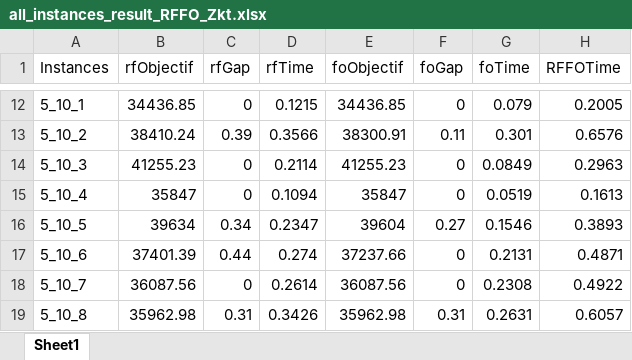
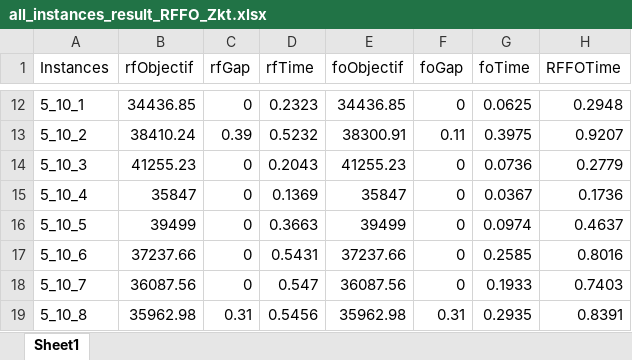
Before and after one commit to hardans22/Mon-PFE, an Excel workbook: julia/RFFO/all_instances_result_RFFO_Zkt.xlsx, sheet Sheet1, drawn as a sheet; only a part is shown, gaps mark what is left out; values as stored, in another font and other column widths than the file's, no borders; the diff covers the shown part only; the diff names each change by its address in the sheet, - before the commit and + after, or states it on an @@ line.

```diff
--- a/julia/RFFO/all_instances_result_RFFO_Zkt.xlsx (sheet Sheet1)
+++ b/julia/RFFO/all_instances_result_RFFO_Zkt.xlsx (sheet Sheet1)
-D12 (rfTime): 0.1215
+D12 (rfTime): 0.2323
-G12 (foTime): 0.079
+G12 (foTime): 0.0625
-H12 (RFFOTime): 0.2005
+H12 (RFFOTime): 0.2948
-D13 (rfTime): 0.3566
+D13 (rfTime): 0.5232
-G13 (foTime): 0.301
+G13 (foTime): 0.3975
-H13 (RFFOTime): 0.6576
+H13 (RFFOTime): 0.9207
-D14 (rfTime): 0.2114
+D14 (rfTime): 0.2043
-G14 (foTime): 0.0849
+G14 (foTime): 0.0736
-H14 (RFFOTime): 0.2963
+H14 (RFFOTime): 0.2779
-D15 (rfTime): 0.1094
+D15 (rfTime): 0.1369
-G15 (foTime): 0.0519
+G15 (foTime): 0.0367
-H15 (RFFOTime): 0.1613
+H15 (RFFOTime): 0.1736
-B16 (rfObjectif): 39634
+B16 (rfObjectif): 39499
-C16 (rfGap): 0.34
+C16 (rfGap): 0
-D16 (rfTime): 0.2347
+D16 (rfTime): 0.3663
-E16 (foObjectif): 39604
+E16 (foObjectif): 39499
-F16 (foGap): 0.27
+F16 (foGap): 0
-G16 (foTime): 0.1546
+G16 (foTime): 0.0974
-H16 (RFFOTime): 0.3893
+H16 (RFFOTime): 0.4637
-B17 (rfObjectif): 37401.39
+B17 (rfObjectif): 37237.66
-C17 (rfGap): 0.44
+C17 (rfGap): 0
-D17 (rfTime): 0.274
+D17 (rfTime): 0.5431
-G17 (foTime): 0.2131
+G17 (foTime): 0.2585
-H17 (RFFOTime): 0.4871
+H17 (RFFOTime): 0.8016
-D18 (rfTime): 0.2614
+D18 (rfTime): 0.547
-G18 (foTime): 0.2308
+G18 (foTime): 0.1933
-H18 (RFFOTime): 0.4922
+H18 (RFFOTime): 0.7403
-D19 (rfTime): 0.3426
+D19 (rfTime): 0.5456
-G19 (foTime): 0.2631
+G19 (foTime): 0.2935
-H19 (RFFOTime): 0.6057
+H19 (RFFOTime): 0.8391
```
Also changed, not shown: 124 edited cells elsewhere in this sheet, julia/RFFO/all_instances_result_RFFO_Zkt_ABC.xlsx, julia/RFFO/all_instances_result_RFFO_Zt.xlsx, 15 other files.
